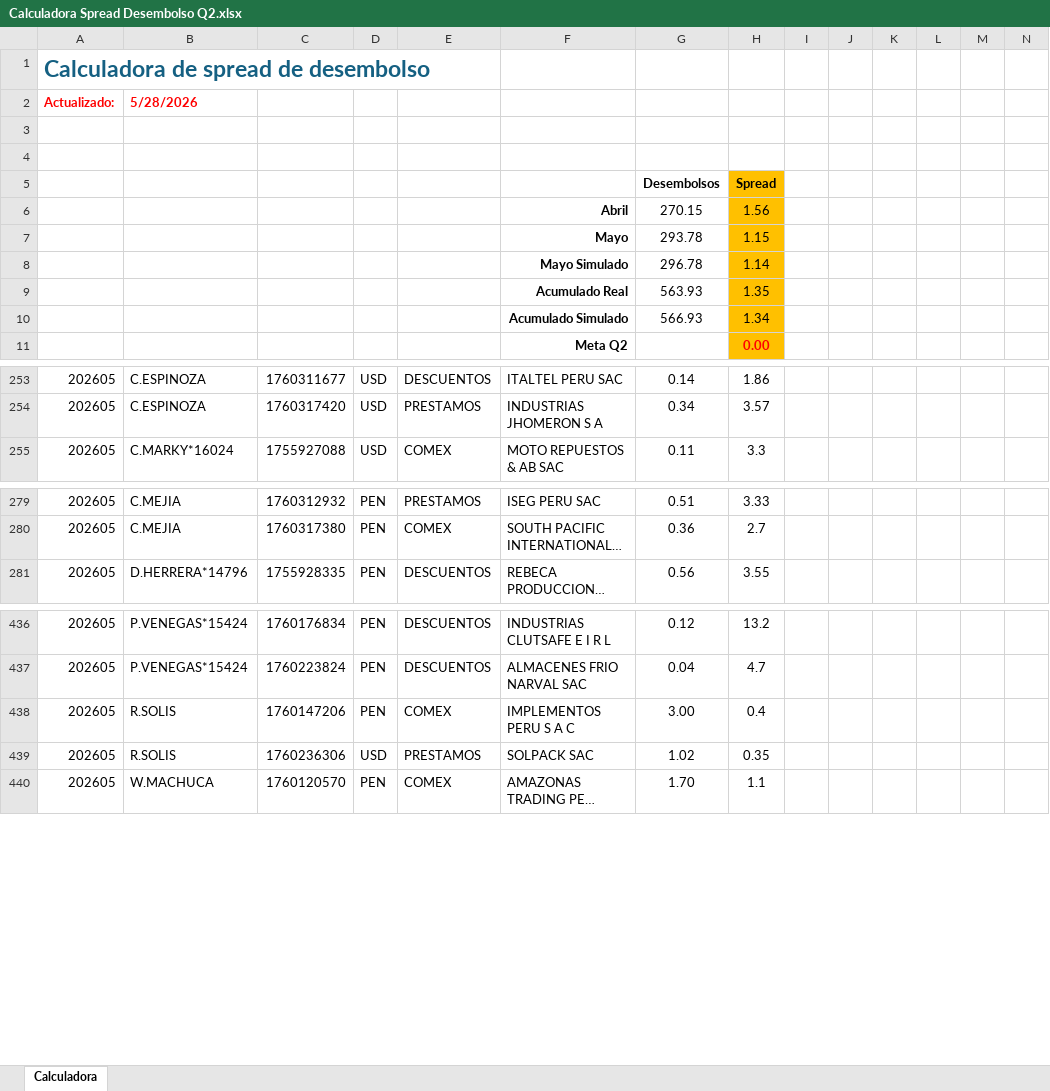
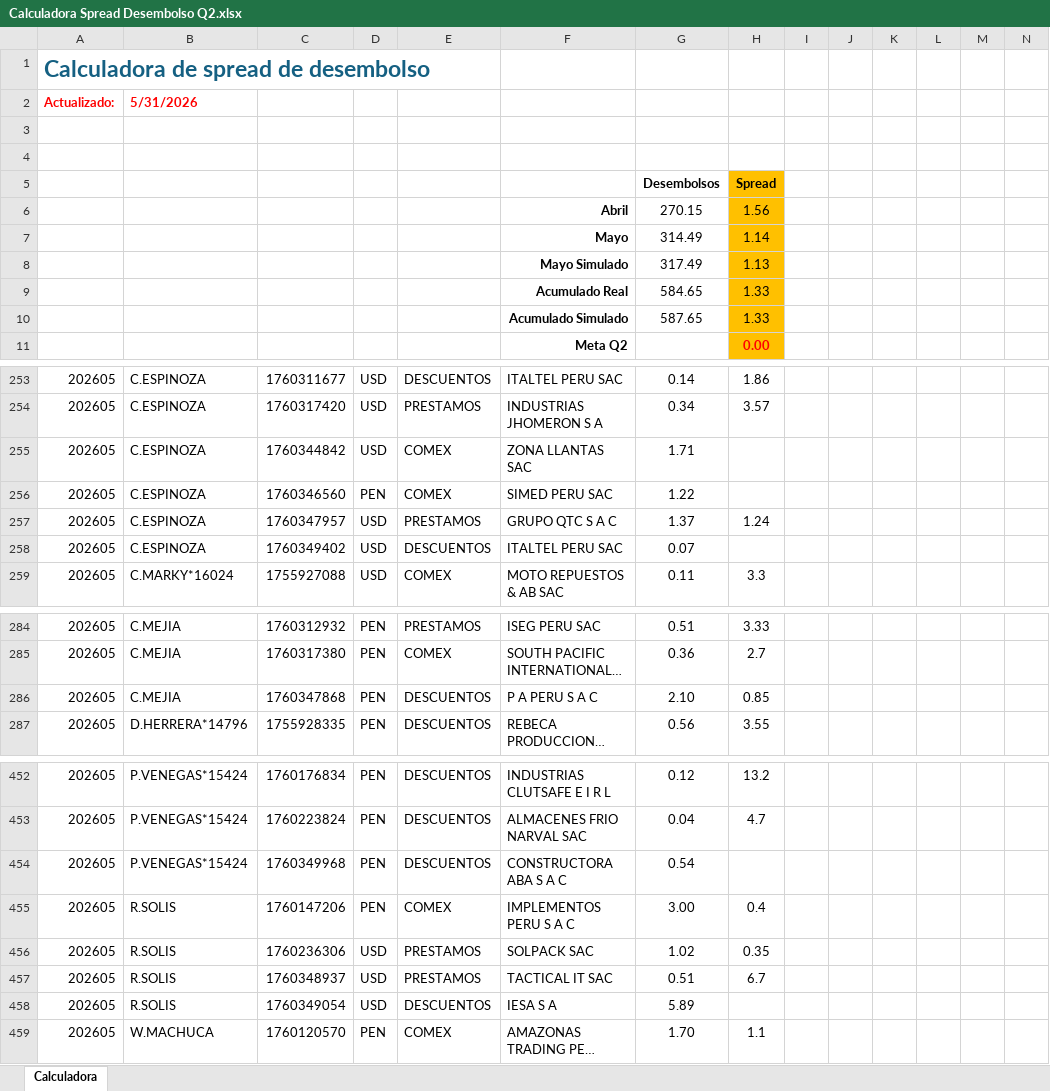
Before and after one commit to luiszelmu98/archivos, an Excel workbook: Calculadora Spread Desembolso Q2.xlsx, sheet Calculadora, drawn as a sheet; only a part is shown, gaps mark what is left out; long unchanged cells end in …; values as stored, in another font and other column widths than the file's, no borders; charts and pictures not drawn; removed rows and columns are numbered as before the commit, all else as after; rows hold the shown columns only; the diff covers the shown part only; the diff names each change by its address in the sheet, - before the commit and + after, or states it on an @@ line.

Commit message:
Add files via upload

```diff
--- a/Calculadora Spread Desembolso Q2.xlsx (sheet Calculadora)
+++ b/Calculadora Spread Desembolso Q2.xlsx (sheet Calculadora)
-B2: 5/28/2026
+B2: 5/31/2026
-row 7:  |  |  |  |  | Mayo | 293.78 | 1.15
-row 8:  |  |  |  |  | Mayo Simulado | 296.78 | 1.14
-row 9:  |  |  |  |  | Acumulado Real | 563.93 | 1.35
-row 10:  |  |  |  |  | Acumulado Simulado | 566.93 | 1.34
+row 7:  |  |  |  |  | Mayo | 314.49 | 1.14
+row 8:  |  |  |  |  | Mayo Simulado | 317.49 | 1.13
+row 9:  |  |  |  |  | Acumulado Real | 584.65 | 1.33
+row 10:  |  |  |  |  | Acumulado Simulado | 587.65 | 1.33
+row 255: 202605 | C.ESPINOZA | 1760344842 | USD | COMEX | ZONA LLANTAS SAC | 1.71
+row 256: 202605 | C.ESPINOZA | 1760346560 | PEN | COMEX | SIMED PERU SAC | 1.22
+row 257: 202605 | C.ESPINOZA | 1760347957 | USD | PRESTAMOS | GRUPO QTC S A C | 1.37 | 1.24
+row 258: 202605 | C.ESPINOZA | 1760349402 | USD | DESCUENTOS | ITALTEL PERU SAC | 0.07
+row 286: 202605 | C.MEJIA | 1760347868 | PEN | DESCUENTOS | P A PERU S A C | 2.10 | 0.85
+row 454: 202605 | P.VENEGAS*15424 | 1760349968 | PEN | DESCUENTOS | CONSTRUCTORA ABA S A C | 0.54
+row 457: 202605 | R.SOLIS | 1760348937 | USD | PRESTAMOS | TACTICAL IT SAC | 0.51 | 6.7
+row 458: 202605 | R.SOLIS | 1760349054 | USD | DESCUENTOS | IESA S A | 5.89
```
Also changed, not shown: 11 added rows elsewhere in this sheet.
